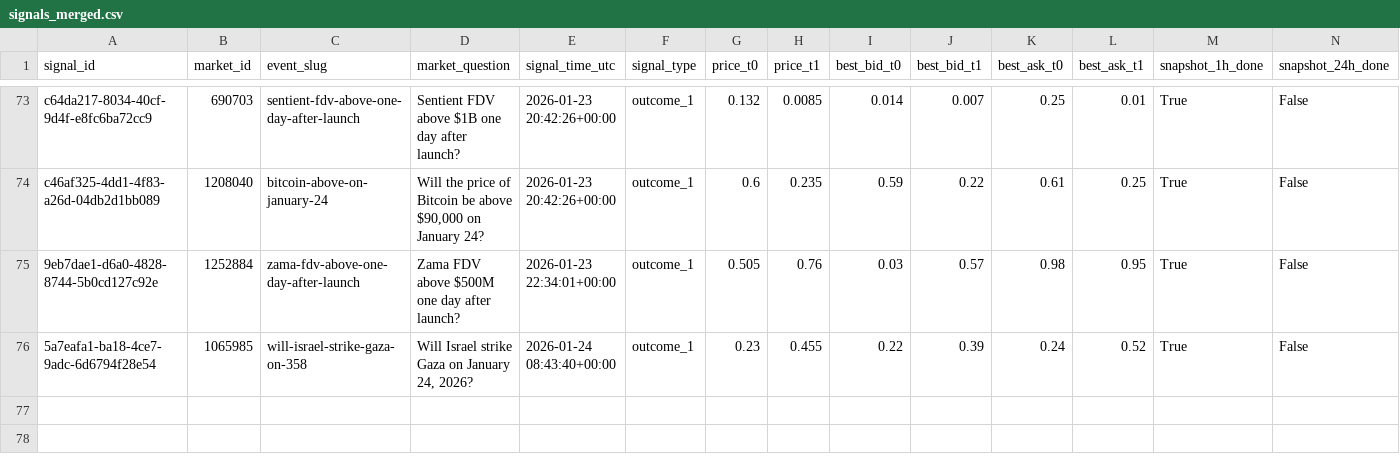
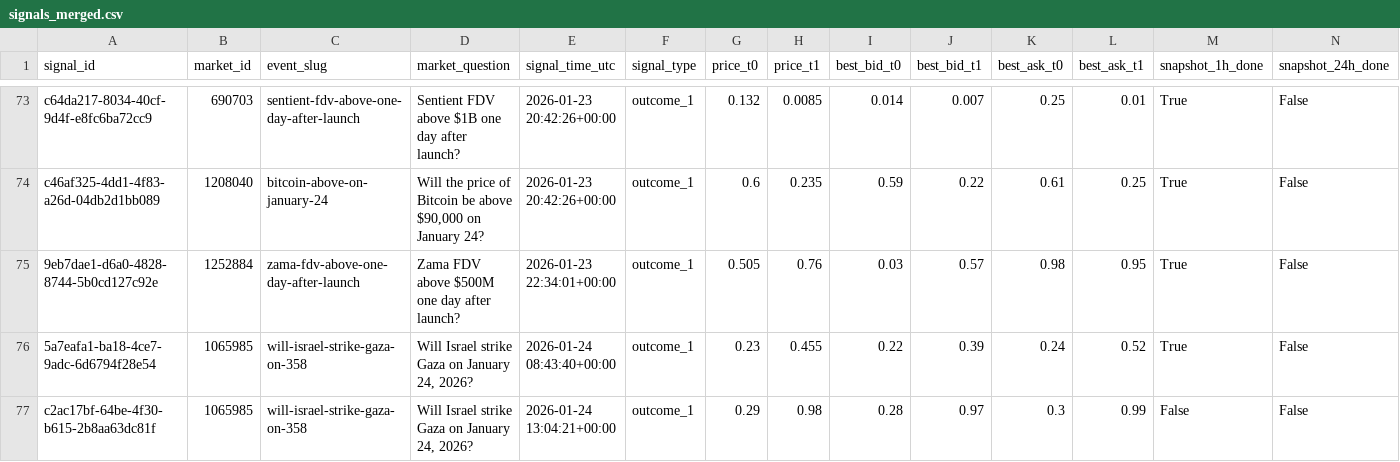
Before and after one commit to arshak-avagyan/fetch_data_test_repo, a CSV file: data/signals_merged.csv, drawn as a sheet; only a part is shown, gaps mark what is left out; rows hold the shown columns only; the diff names each change by its address in the sheet, - before the commit and + after, or states it on an @@ line.

Commit message:
Workflow Run
Files changed:
M	data/market_change.csv
M	data/polymarket_flat_markets_t0.csv
M	data/polymarket_flat_markets_t1.csv
M	data/signals.csv
M	data/signals_merged.csv

```diff
--- a/data/signals_merged.csv
+++ b/data/signals_merged.csv
+row 77: c2ac17bf-64be-4f30-b615-2b8aa63dc81f | 1065985 | will-israel-strike-gaza-on-358 | Will Israel strike Gaza on January 24, 2026? | 2026-01-24 13:04:21+00:00 | outcome_1 | 0.29 | 0.98 | 0.28 | 0.97 | 0.3 | 0.99 | False | False
```
Also changed, not shown: data/signals.csv, 2 other files.
